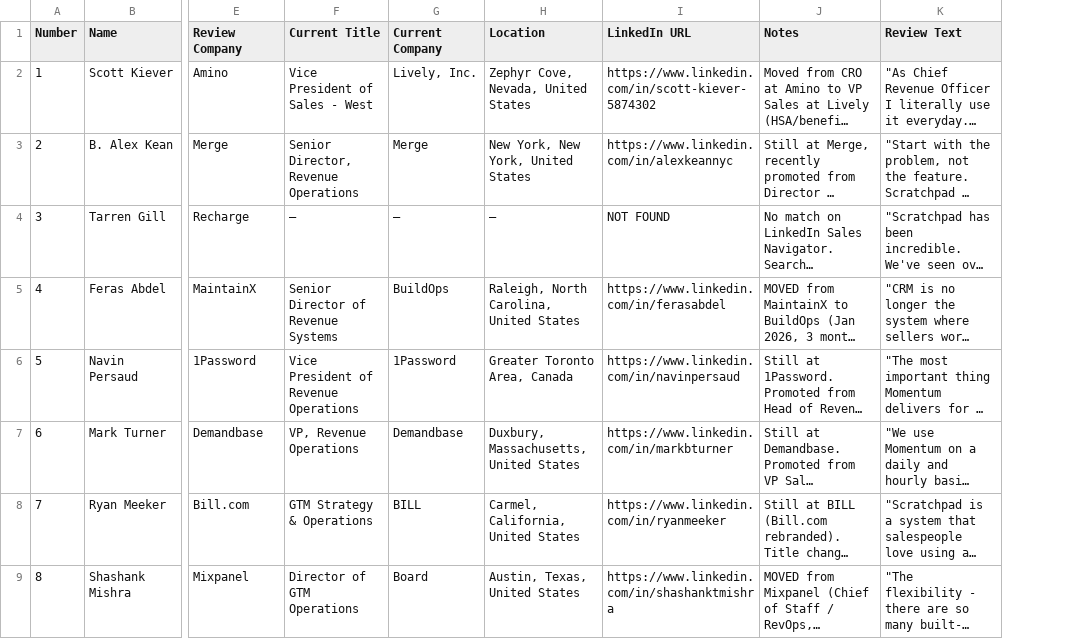
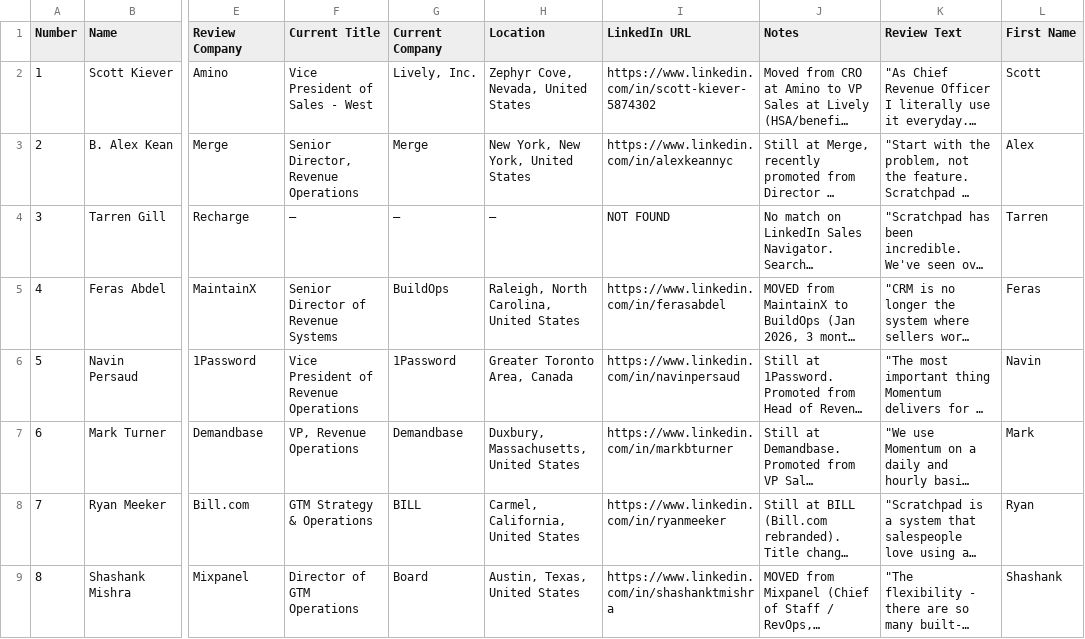
Before and after one commit to funnelvision-gtm/funnelvision-research, a CSV file: linkedin_prospects.csv, drawn as a sheet; only a part is shown, gaps mark what is left out; long unchanged cells end in …; the diff names each change by its address in the sheet, - before the commit and + after, or states it on an @@ line.

```diff
--- a/linkedin_prospects.csv
+++ b/linkedin_prospects.csv
+column L (First Name), rows 2-9: Scott | Alex | Tarren | Feras | Navin | Mark | Ryan | Shashank
```
Also changed, not shown: 9 other files.
